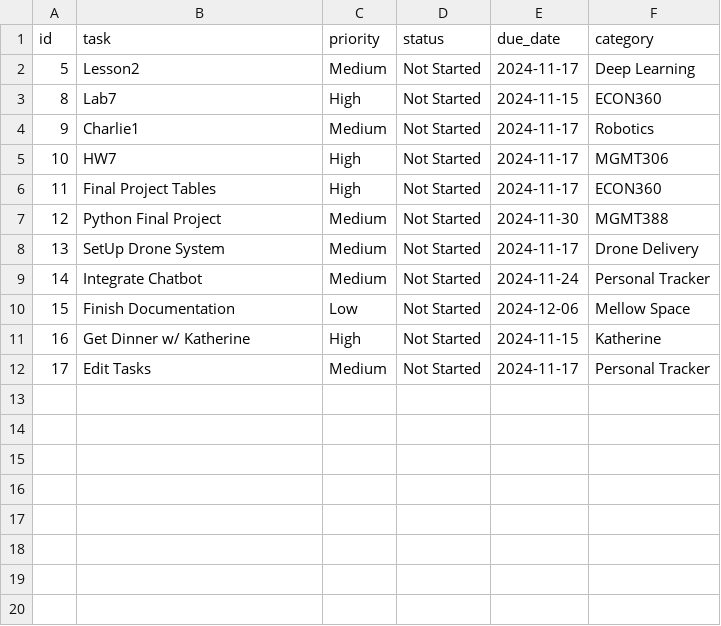
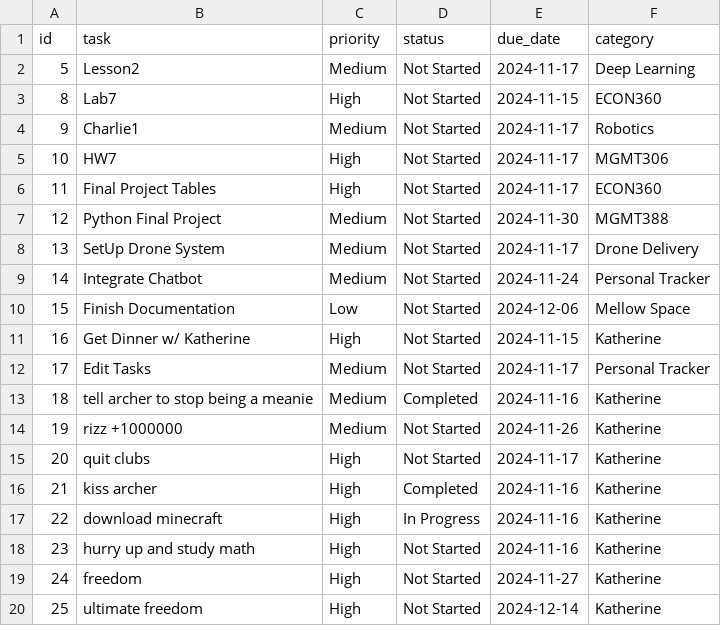
Before and after one commit to archerlinn/personal_tracker, a CSV file: tasks.csv, drawn as a sheet; the diff names each change by its address in the sheet, - before the commit and + after, or states it on an @@ line.

```diff
--- a/tasks.csv
+++ b/tasks.csv
+row 13: 18 | tell archer to stop being a meanie | Medium | Completed | 2024-11-16 | Katherine
+row 14: 19 | rizz +1000000 | Medium | Not Started | 2024-11-26 | Katherine
+row 15: 20 | quit clubs | High | Not Started | 2024-11-17 | Katherine
+row 16: 21 | kiss archer | High | Completed | 2024-11-16 | Katherine
+row 17: 22 | download minecraft | High | In Progress | 2024-11-16 | Katherine
+row 18: 23 | hurry up and study math | High | Not Started | 2024-11-16 | Katherine
+row 19: 24 | freedom | High | Not Started | 2024-11-27 | Katherine
+row 20: 25 | ultimate freedom | High | Not Started | 2024-12-14 | Katherine
```
Also changed, not shown: 10 other files.
